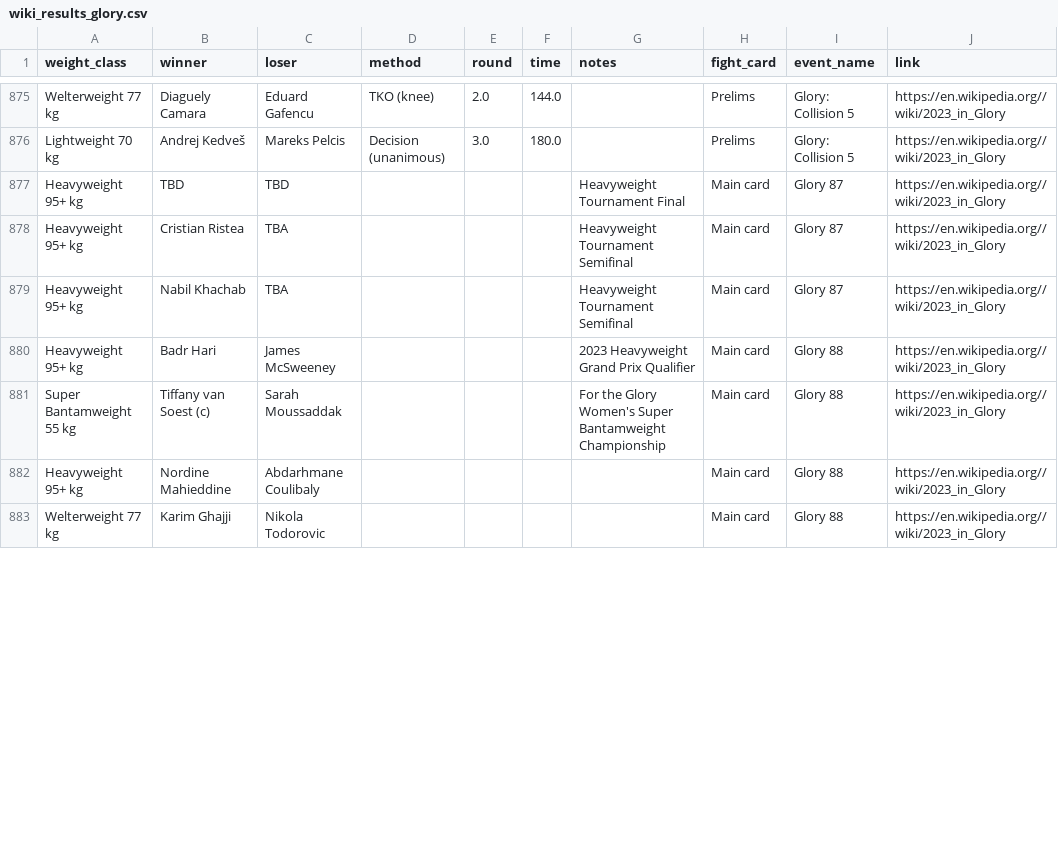
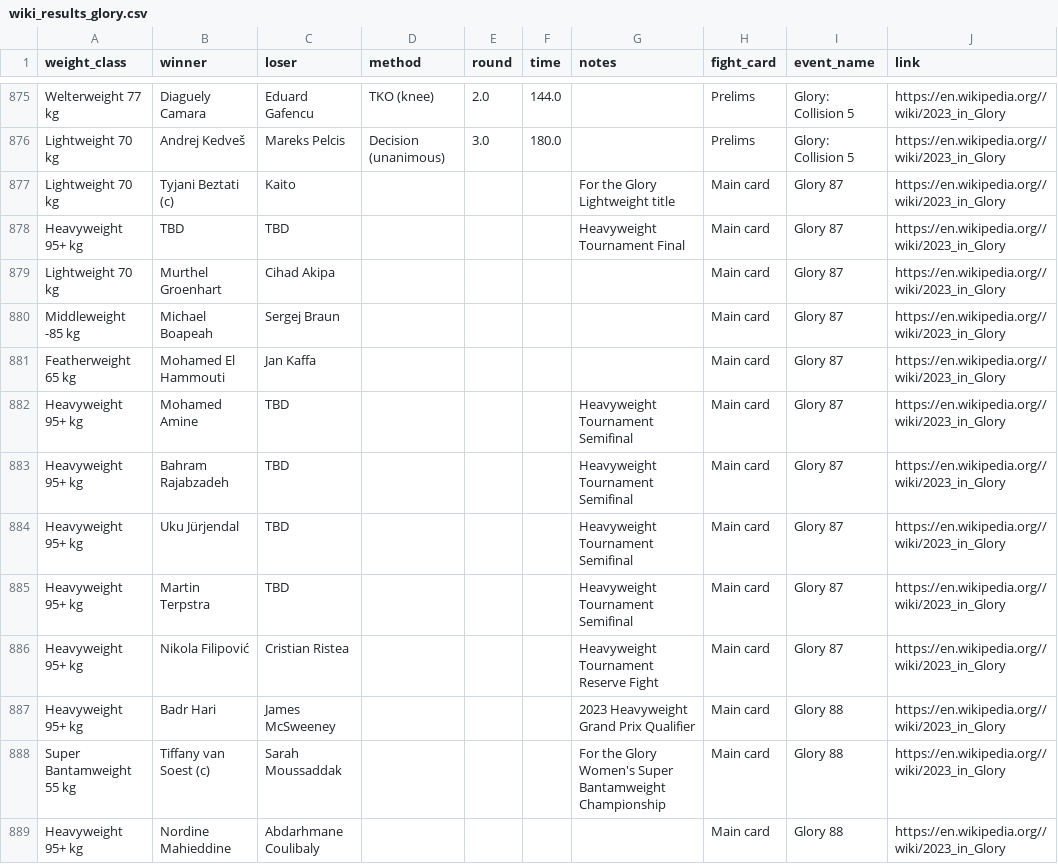
Before and after one commit to mitaash96/ultimateNakMuay, a CSV file: data/processed/wiki_results_glory.csv, drawn as a sheet; only a part is shown, gaps mark what is left out; the shorter side is filled out with more unchanged rows; the diff covers the shown part only.

```diff
--- a/data/processed/wiki_results_glory.csv
+++ b/data/processed/wiki_results_glory.csv
@@ -876,5 +876,12 @@ Welterweight 77 kg,Diaguely Camara,Eduard Gafencu,TKO (knee),2.0,144.0,,Prelims
 Lightweight 70 kg,Andrej Kedveš,Mareks Pelcis,Decision (unanimous),3.0,180.0,,Prelims,Glory: Collision 5,https://en.wikipedia.org//wiki/2023_in_Glory
+Lightweight 70 kg,Tyjani Beztati (c),Kaito,,,,For the Glory Lightweight title,Main card,Glory 87,https://en.wikipedia.org//wiki/2023_in_Glory
 Heavyweight 95+ kg,TBD,TBD,,,,Heavyweight Tournament Final,Main card,Glory 87,https://en.wikipedia.org//wiki/2023_in_Glory
-Heavyweight 95+ kg,Cristian Ristea,TBA,,,,Heavyweight Tournament Semifinal,Main card,Glory 87,https://en.wikipedia.org//wiki/2023_in_Glory
-Heavyweight 95+ kg,Nabil Khachab,TBA,,,,Heavyweight Tournament Semifinal,Main card,Glory 87,https://en.wikipedia.org//wiki/2023_in_Glory
+Lightweight 70 kg,Murthel Groenhart,Cihad Akipa,,,,,Main card,Glory 87,https://en.wikipedia.org//wiki/2023_in_Glory
+Middleweight -85 kg,Michael Boapeah,Sergej Braun,,,,,Main card,Glory 87,https://en.wikipedia.org//wiki/2023_in_Glory
+Featherweight 65 kg,Mohamed El Hammouti,Jan Kaffa,,,,,Main card,Glory 87,https://en.wikipedia.org//wiki/2023_in_Glory
+Heavyweight 95+ kg,Mohamed Amine,TBD,,,,Heavyweight Tournament Semifinal,Main card,Glory 87,https://en.wikipedia.org//wiki/2023_in_Glory
+Heavyweight 95+ kg,Bahram Rajabzadeh,TBD,,,,Heavyweight Tournament Semifinal,Main card,Glory 87,https://en.wikipedia.org//wiki/2023_in_Glory
+Heavyweight 95+ kg,Uku Jürjendal,TBD,,,,Heavyweight Tournament Semifinal,Main card,Glory 87,https://en.wikipedia.org//wiki/2023_in_Glory
+Heavyweight 95+ kg,Martin Terpstra,TBD,,,,Heavyweight Tournament Semifinal,Main card,Glory 87,https://en.wikipedia.org//wiki/2023_in_Glory
+Heavyweight 95+ kg,Nikola Filipović,Cristian Ristea,,,,Heavyweight Tournament Reserve Fight,Main card,Glory 87,https://en.wikipedia.org//wiki/2023_in_Glory
 Heavyweight 95+ kg,Badr Hari,James McSweeney,,,,2023 Heavyweight Grand Prix Qualifier,Main card,Glory 88,https://en.wikipedia.org//wiki/2023_in_Glory
```
Also changed, not shown: 2 moved rows and 5 edited cells elsewhere in this file, data/processed/ufcstats_events.csv, data/processed/wiki_results_bellator.csv, 14 other files.
